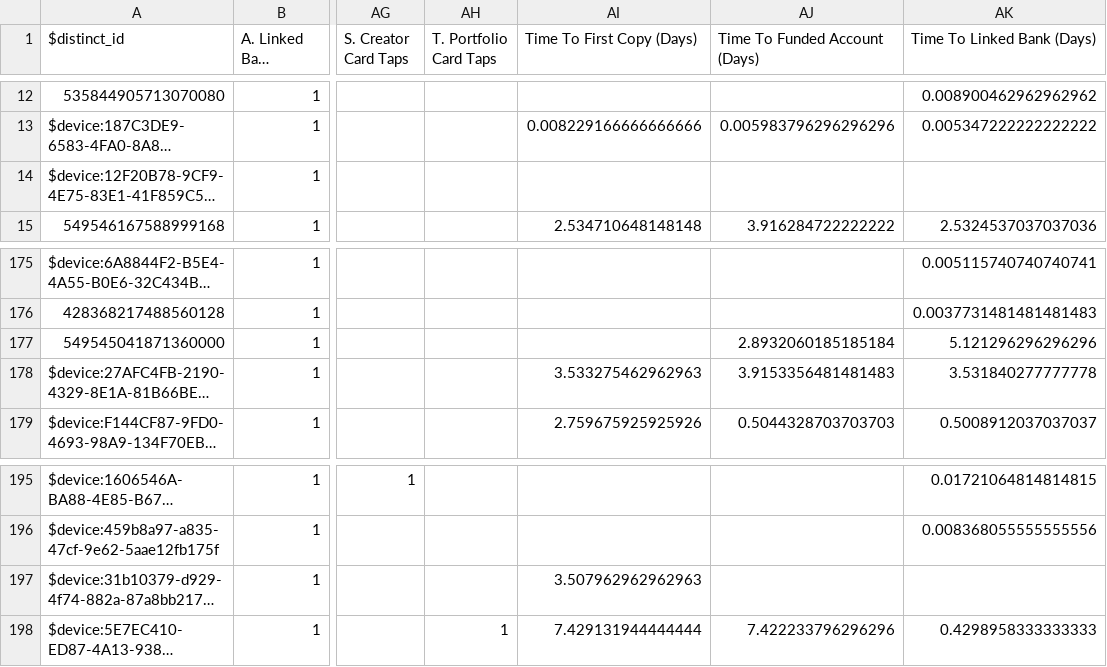
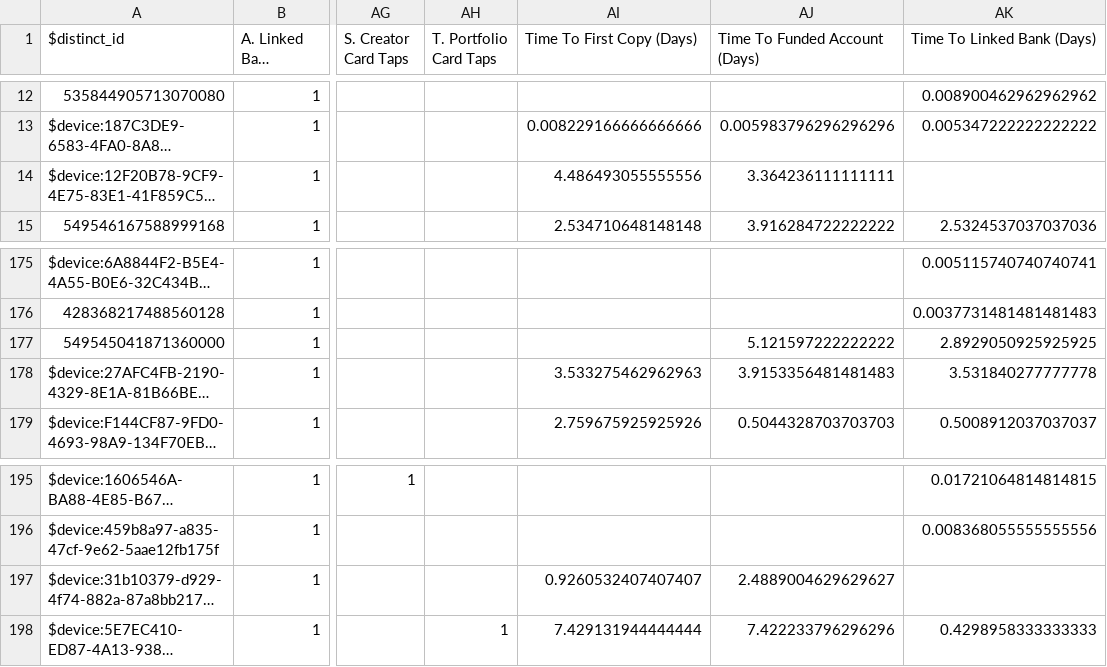
Before and after one commit to zackbabin/dub_analysis_tool, a CSV file: data/Main_Analysis_File.csv, drawn as a sheet; only a part is shown, gaps mark what is left out; long unchanged cells end in …; the diff names each change by its address in the sheet, - before the commit and + after, or states it on an @@ line.

```diff
--- a/data/Main_Analysis_File.csv
+++ b/data/Main_Analysis_File.csv
-AI14 (Time To First Copy (Days)): (empty)
+AI14 (Time To First Copy (Days)): 4.486493055555556
-AJ14 (Time To Funded Account (Days)): (empty)
+AJ14 (Time To Funded Account (Days)): 3.364236111111111
-AJ177 (Time To Funded Account (Days)): 2.8932060185185184
+AJ177 (Time To Funded Account (Days)): 5.121597222222222
-AK177 (Time To Linked Bank (Days)): 5.121296296296296
+AK177 (Time To Linked Bank (Days)): 2.8929050925925925
-AI197 (Time To First Copy (Days)): 3.507962962962963
+AI197 (Time To First Copy (Days)): 0.9260532407407407
-AJ197 (Time To Funded Account (Days)): (empty)
+AJ197 (Time To Funded Account (Days)): 2.4889004629629627
```
Also changed, not shown: data/2_time_to_first_copy.csv, data/3_time_to_funded_account.csv, 1 other file.
